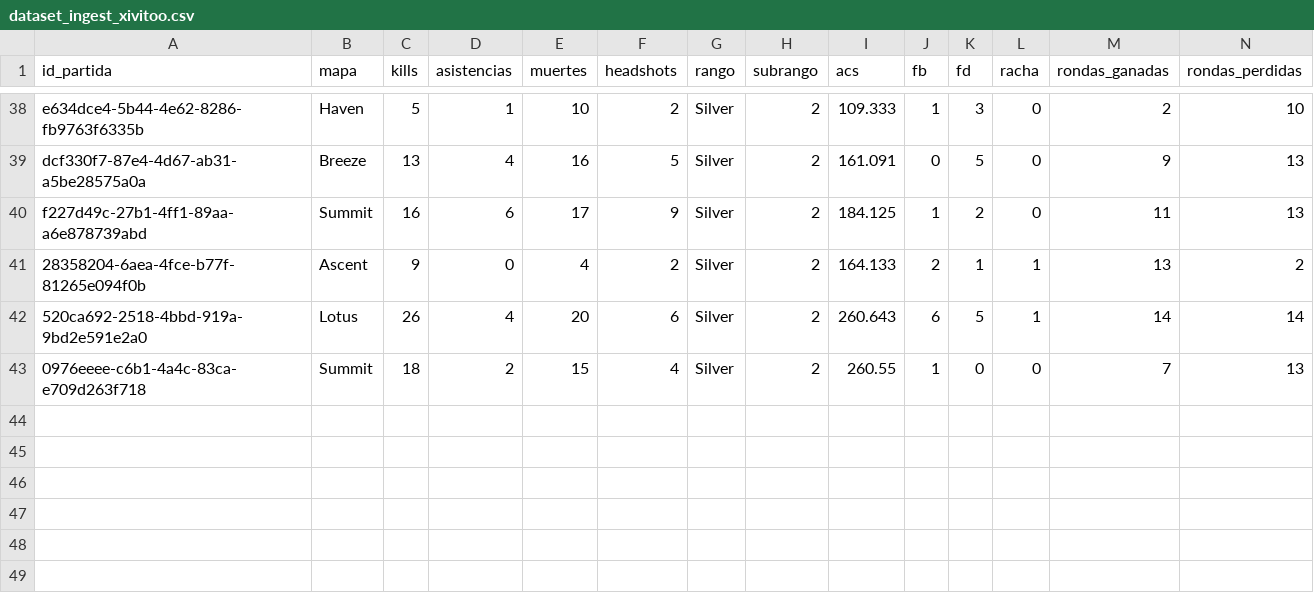
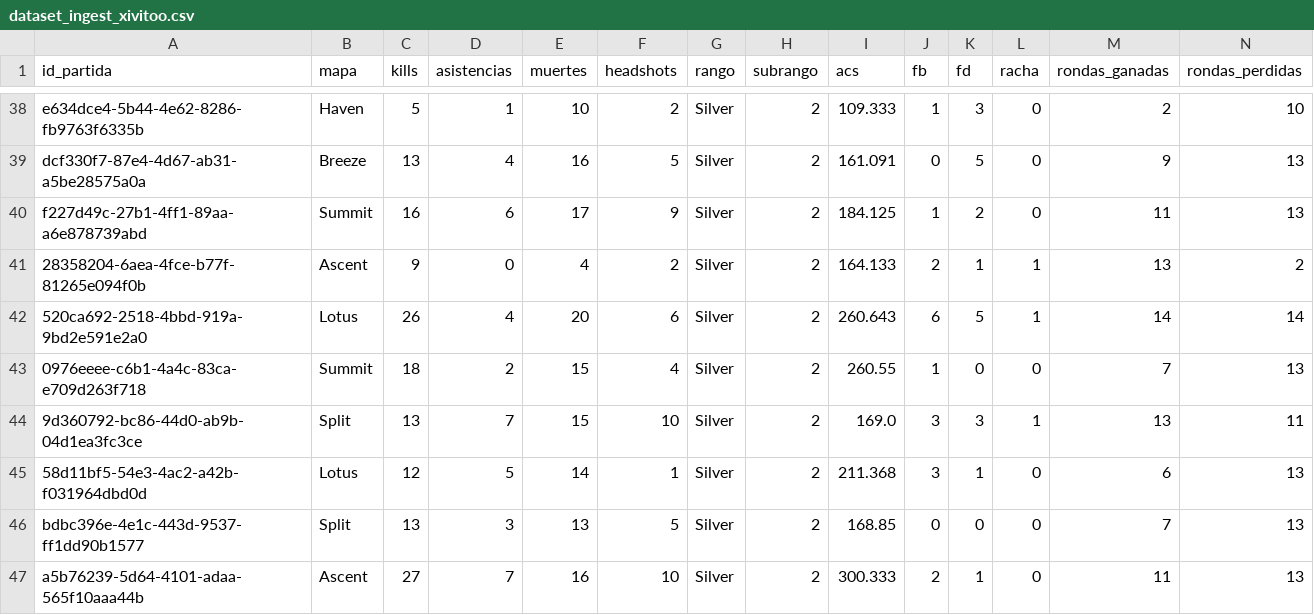
Before and after one commit to arondax/Proyecto-analisis, a CSV file: data/procesado/dataset_ingest_xivitoo.csv, drawn as a sheet; only a part is shown, gaps mark what is left out; rows hold the shown columns only; the diff names each change by its address in the sheet, - before the commit and + after, or states it on an @@ line.

```diff
--- a/data/procesado/dataset_ingest_xivitoo.csv
+++ b/data/procesado/dataset_ingest_xivitoo.csv
+row 44: 9d360792-bc86-44d0-ab9b-04d1ea3fc3ce | Split | 13 | 7 | 15 | 10 | Silver | 2 | 169.0 | 3 | 3 | 1 | 13 | 11
+row 45: 58d11bf5-54e3-4ac2-a42b-f031964dbd0d | Lotus | 12 | 5 | 14 | 1 | Silver | 2 | 211.368 | 3 | 1 | 0 | 6 | 13
+row 46: bdbc396e-4e1c-443d-9537-ff1dd90b1577 | Split | 13 | 3 | 13 | 5 | Silver | 2 | 168.85 | 0 | 0 | 0 | 7 | 13
+row 47: a5b76239-5d64-4101-adaa-565f10aaa44b | Ascent | 27 | 7 | 16 | 10 | Silver | 2 | 300.333 | 2 | 1 | 0 | 11 | 13
```
Also changed, not shown: data/raw/dataset_PREDA.csv, data/raw/dataset_VASQUEZ.csv, 23 other files.
